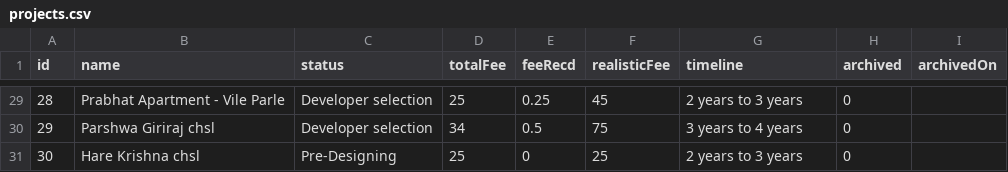
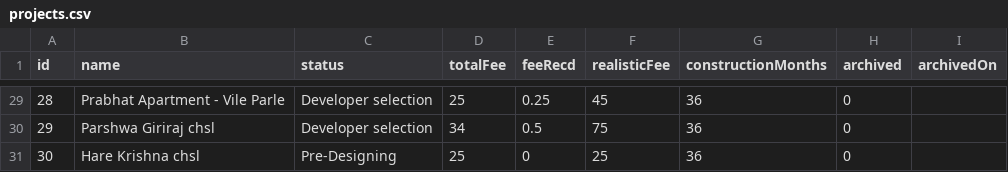
Before and after one commit to architectbharat-png/ABS-Project-Dashboard, a CSV file: projects.csv, drawn as a sheet; only a part is shown, gaps mark what is left out; the diff covers the shown part only.

```diff
--- a/projects.csv
+++ b/projects.csv
@@ -1 +1 @@
-id,name,status,totalFee,feeRecd,realisticFee,timeline,archived,archivedOn
+id,name,status,totalFee,feeRecd,realisticFee,constructionMonths,archived,archivedOn
@@ -29,3 +29,3 @@ id,name,status,totalFee,feeRecd,realisticFee,timeline,archived,archivedOn
-28,"Prabhat Apartment - Vile Parle","Developer selection",25,0.25,45,"2 years to 3 years",0,
-29,"Parshwa Giriraj chsl","Developer selection",34,0.5,75,"3 years to 4 years",0,
-30,"Hare Krishna chsl","Pre-Designing",25,0,25,"2 years to 3 years",0,
+28,"Prabhat Apartment - Vile Parle","Developer selection",25,0.25,45,36,0,
+29,"Parshwa Giriraj chsl","Developer selection",34,0.5,75,36,0,
+30,"Hare Krishna chsl","Pre-Designing",25,0,25,36,0,
```
Also changed, not shown: 27 edited cells elsewhere in this file.
